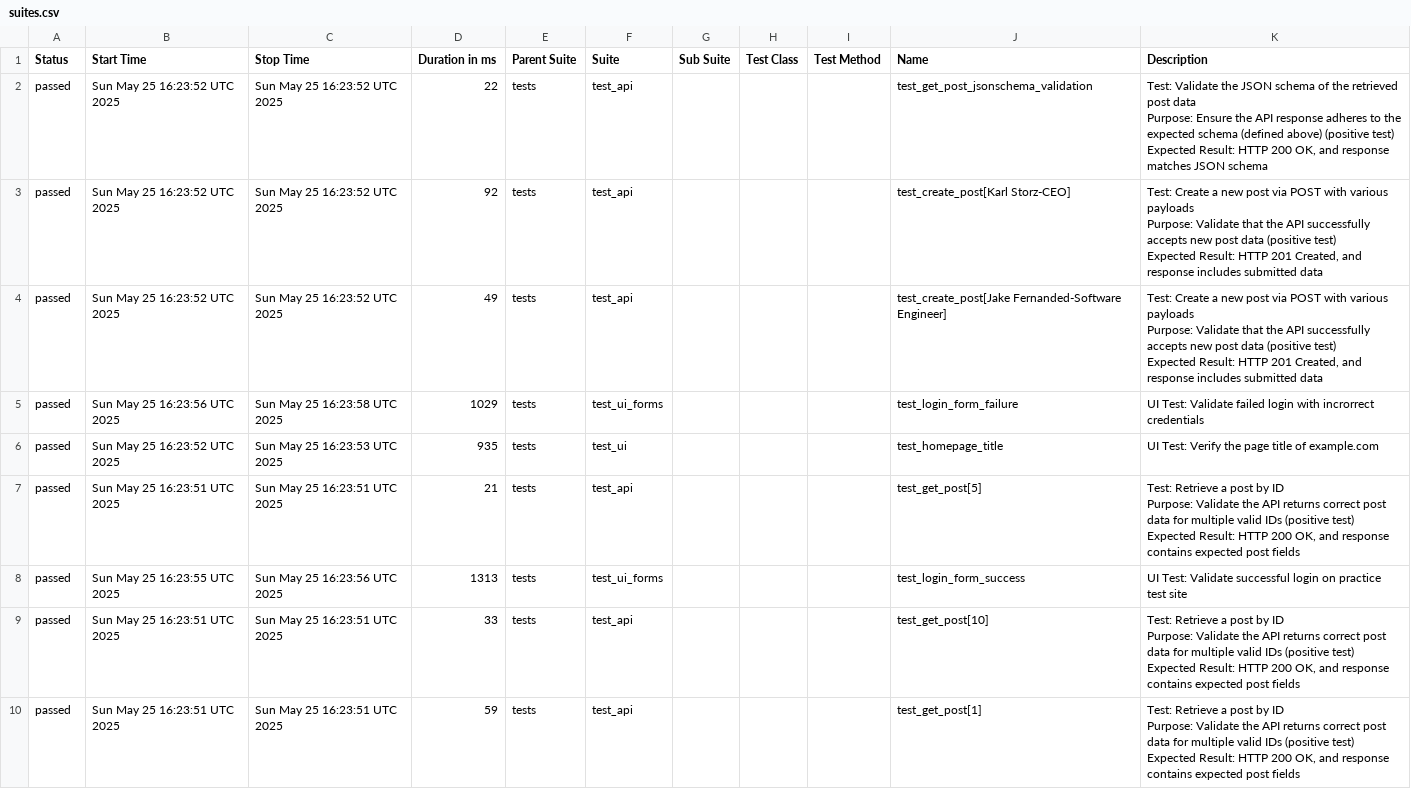
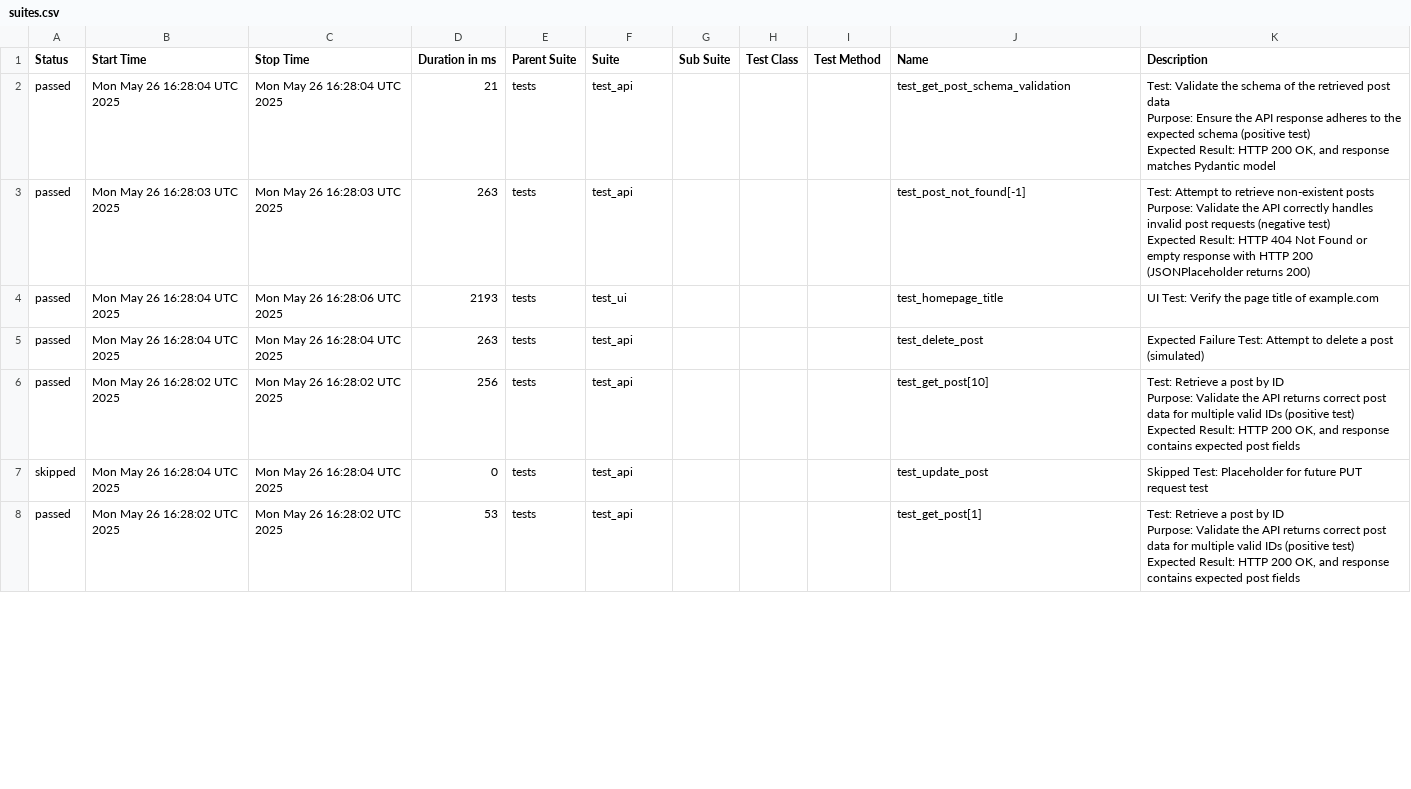
Before and after one commit to Trclark0553/api_testing_demo, a CSV file: data/suites.csv, drawn as a sheet; only a part is shown; the diff covers the shown part only.

```diff
--- a/data/suites.csv
+++ b/data/suites.csv
@@ -1,34 +1,24 @@
 "Status","Start Time","Stop Time","Duration in ms","Parent Suite","Suite","Sub Suite","Test Class","Test Method","Name","Description"
-"passed","Sun May 25 16:23:52 UTC 2025","Sun May 25 16:23:52 UTC 2025","22","tests","test_api","","","","test_get_post_jsonschema_validation","
-    Test: Validate the JSON schema of the retrieved post data
-    Purpose: Ensure the API response adheres to the expected schema (defined above) (positive test)
-    Expected Result: HTTP 200 OK, and response matches JSON schema
-    "
-"passed","Sun May 25 16:23:52 UTC 2025","Sun May 25 16:23:52 UTC 2025","92","tests","test_api","","","","test_create_post[Karl Storz-CEO]","
-    Test: Create a new post via POST with various payloads
-    Purpose: Validate that the API successfully accepts new post data (positive test)
-    Expected Result: HTTP 201 Created, and response includes submitted data
-    "
-"passed","Sun May 25 16:23:52 UTC 2025","Sun May 25 16:23:52 UTC 2025","49","tests","test_api","","","","test_create_post[Jake Fernanded-Software Engineer]","
-    Test: Create a new post via POST with various payloads
-    Purpose: Validate that the API successfully accepts new post data (positive test)
-    Expected Result: HTTP 201 Created, and response includes submitted data
-    "
-"passed","Sun May 25 16:23:56 UTC 2025","Sun May 25 16:23:58 UTC 2025","1029","tests","test_ui_forms","","","","test_login_form_failure"," UI Test: Validate failed login with incrorrect credentials "
-"passed","Sun May 25 16:23:52 UTC 2025","Sun May 25 16:23:53 UTC 2025","935","tests","test_ui","","","","test_homepage_title"," UI Test: Verify the page title of example.com "
-"passed","Sun May 25 16:23:51 UTC 2025","Sun May 25 16:23:51 UTC 2025","21","tests","test_api","","","","test_get_post[5]","
-    Test: Retrieve a post by ID
-    Purpose: Validate the API returns correct post data for multiple valid IDs (positive test)
-    Expected Result: HTTP 200 OK, and response contains expected post fields
-    "
-"passed","Sun May 25 16:23:55 UTC 2025","Sun May 25 16:23:56 UTC 2025","1313","tests","test_ui_forms","","","","test_login_form_success"," UI Test: Validate successful login on practice test site "
-"passed","Sun May 25 16:23:51 UTC 2025","Sun May 25 16:23:51 UTC 2025","33","tests","test_api","","","","test_get_post[10]","
-    Test: Retrieve a post by ID
-    Purpose: Validate the API returns correct post data for multiple valid IDs (positive test)
-    Expected Result: HTTP 200 OK, and response contains expected post fields
-    "
-"passed","Sun May 25 16:23:51 UTC 2025","Sun May 25 16:23:51 UTC 2025","59","tests","test_api","","","","test_get_post[1]","
-    Test: Retrieve a post by ID
-    Purpose: Validate the API returns correct post data for multiple valid IDs (positive test)
-    Expected Result: HTTP 200 OK, and response contains expected post fields
-    "
+"passed","Mon May 26 16:28:04 UTC 2025","Mon May 26 16:28:04 UTC 2025","21","tests","test_api","","","","test_get_post_schema_validation","
+    Test: Validate the schema of the retrieved post data
+    Purpose: Ensure the API response adheres to the expected schema (positive test)
+    Expected Result: HTTP 200 OK, and response matches Pydantic model
+    "
+"passed","Mon May 26 16:28:03 UTC 2025","Mon May 26 16:28:03 UTC 2025","263","tests","test_api","","","","test_post_not_found[-1]","
+    Test: Attempt to retrieve non-existent posts
+    Purpose: Validate the API correctly handles invalid post requests (negative test)
+    Expected Result: HTTP 404 Not Found or empty response with HTTP 200 (JSONPlaceholder returns 200)
+    "
+"passed","Mon May 26 16:28:04 UTC 2025","Mon May 26 16:28:06 UTC 2025","2193","tests","test_ui","","","","test_homepage_title"," UI Test: Verify the page title of example.com "
+"passed","Mon May 26 16:28:04 UTC 2025","Mon May 26 16:28:04 UTC 2025","263","tests","test_api","","","","test_delete_post","Expected Failure Test: Attempt to delete a post (simulated)"
+"passed","Mon May 26 16:28:02 UTC 2025","Mon May 26 16:28:02 UTC 2025","256","tests","test_api","","","","test_get_post[10]","
+    Test: Retrieve a post by ID
+    Purpose: Validate the API returns correct post data for multiple valid IDs (positive test)
+    Expected Result: HTTP 200 OK, and response contains expected post fields
+    "
+"skipped","Mon May 26 16:28:04 UTC 2025","Mon May 26 16:28:04 UTC 2025","0","tests","test_api","","","","test_update_post","Skipped Test: Placeholder for future PUT request test"
+"passed","Mon May 26 16:28:02 UTC 2025","Mon May 26 16:28:02 UTC 2025","53","tests","test_api","","","","test_get_post[1]","
+    Test: Retrieve a post by ID
+    Purpose: Validate the API returns correct post data for multiple valid IDs (positive test)
+    Expected Result: HTTP 200 OK, and response contains expected post fields
+    "
```
Also changed, not shown: 3 added rows, 1 removed row and 32 edited cells elsewhere in this file, 53 other files.
